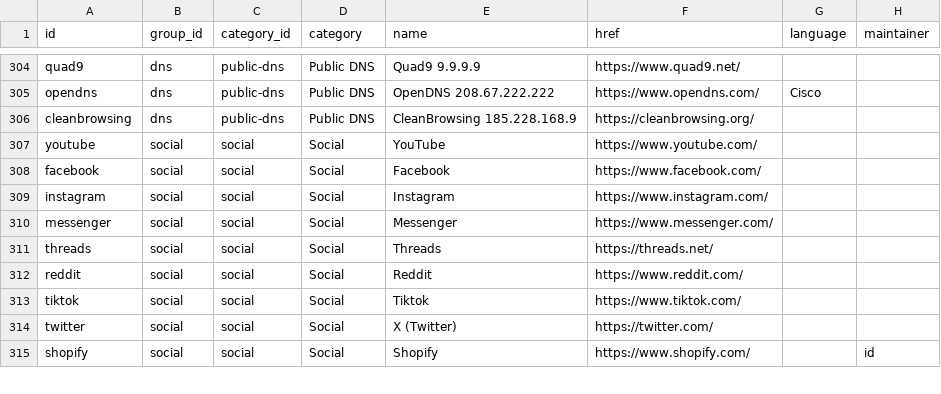
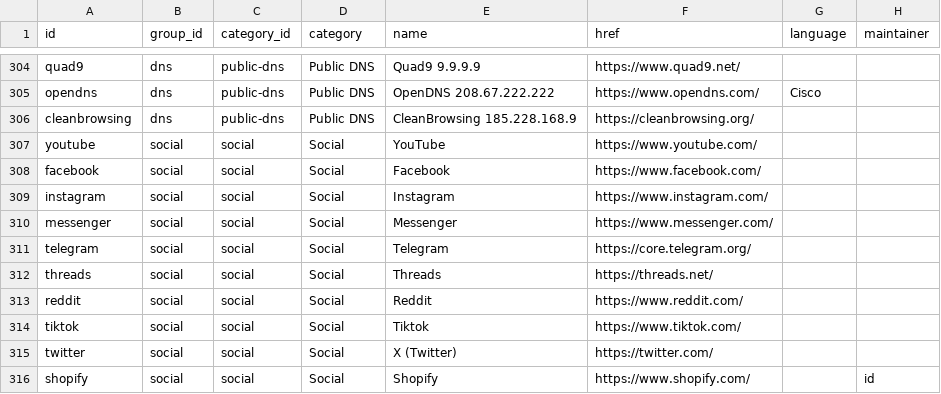
Before and after one commit to hieudoanm/devstack, a CSV file: packages/data/technologies/csv/technologies.csv, drawn as a sheet; only a part is shown, gaps mark what is left out; the diff names each change by its address in the sheet, - before the commit and + after, or states it on an @@ line.

```diff
--- a/packages/data/technologies/csv/technologies.csv
+++ b/packages/data/technologies/csv/technologies.csv
+row 311: telegram | social | social | Social | Telegram | https://core.telegram.org/
```
Also changed, not shown: 14 other files.
